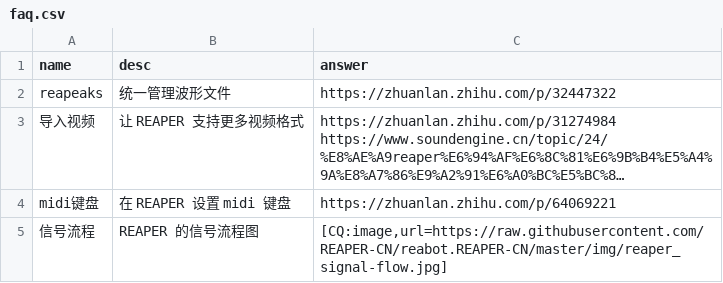
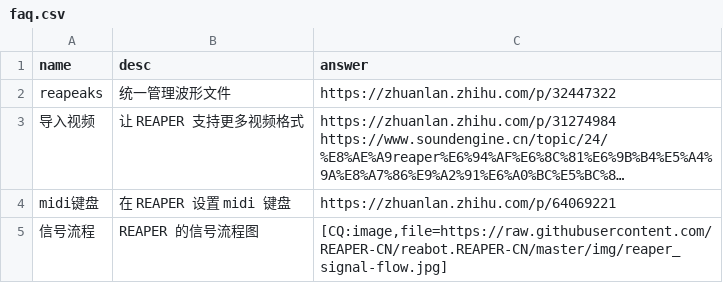
Before and after one commit to REAPER-CN/reabot.REAPER-CN, a CSV file: faq.csv, drawn as a sheet; long unchanged cells end in …; the diff names each change by its address in the sheet, - before the commit and + after, or states it on an @@ line.

Commit message:
fix CQcode url to file

```diff
--- a/faq.csv
+++ b/faq.csv
-C5 (answer): [CQ:image,url=https://raw.githubusercontent.com/REAPER-CN/reabot.REAPER-CN/master/img/reaper_signal-flow.jpg]
+C5 (answer): [CQ:image,file=https://raw.githubusercontent.com/REAPER-CN/reabot.REAPER-CN/master/img/reaper_signal-flow.jpg]
```
